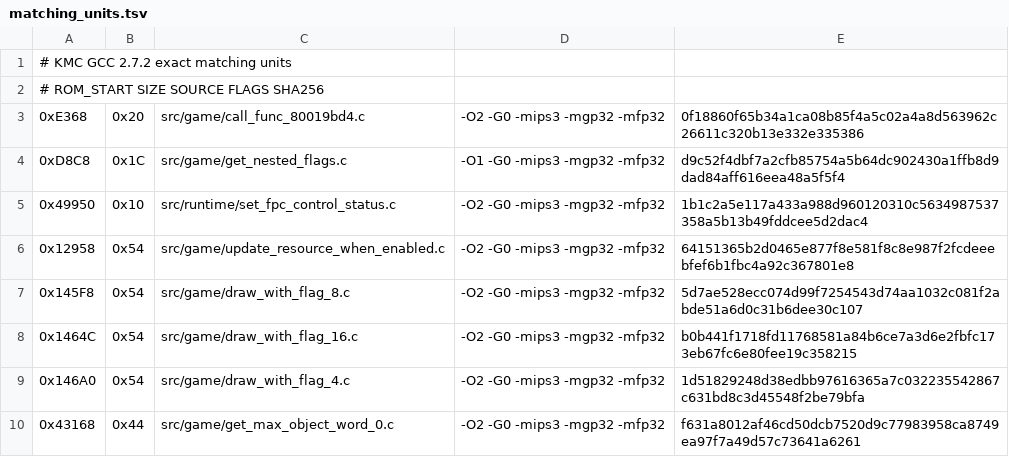
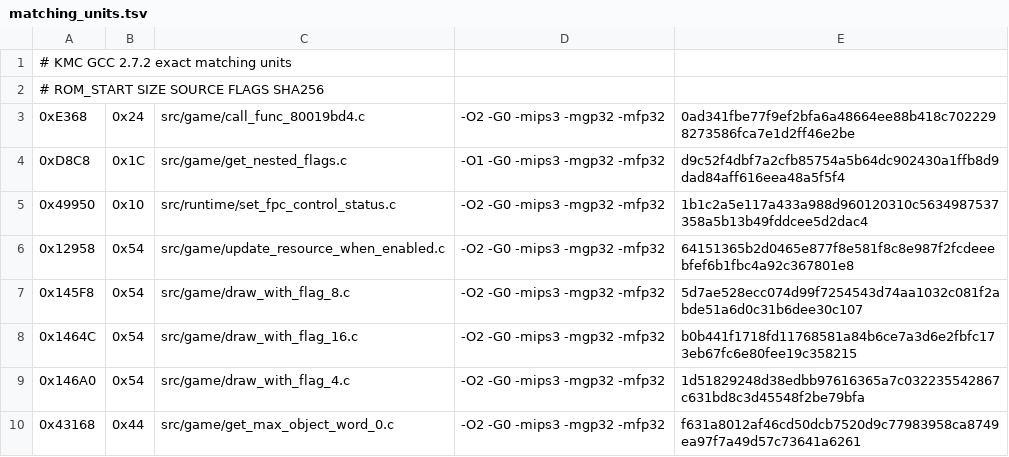
Before and after one commit to TheGh0stShip/Rugrats-Scavenger-Hunt, a TSV file: config/us/matching_units.tsv, drawn as a sheet; only a part is shown.

```diff
--- a/config/us/matching_units.tsv
+++ b/config/us/matching_units.tsv
@@ -2,3 +2,3 @@
 # ROM_START SIZE SOURCE FLAGS SHA256
-0xE368	0x20	src/game/call_func_80019bd4.c	-O2 -G0 -mips3 -mgp32 -mfp32	0f18860f65b34a1ca08b85f4a5c02a4a8d563962c26611c320b13e332e335386
+0xE368	0x24	src/game/call_func_80019bd4.c	-O2 -G0 -mips3 -mgp32 -mfp32	0ad341fbe77f9ef2bfa6a48664ee88b418c7022298273586fca7e1d2ff46e2be
 0xD8C8	0x1C	src/game/get_nested_flags.c	-O1 -G0 -mips3 -mgp32 -mfp32	d9c52f4dbf7a2cfb85754a5b64dc902430a1ffb8d9dad84aff616eea48a5f5f4
```
Also changed, not shown: config/us/matching_kmc_as_units.tsv, 4 other files.
